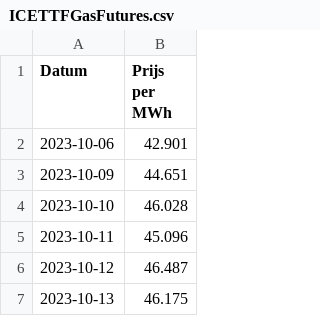
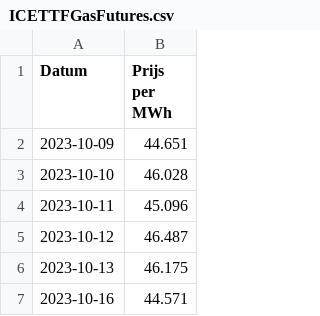
Before and after one commit to tbuytaer/OPENGOV_BE, a CSV file: data/data_bewerkt/energy/ICETTFGasFutures.csv, drawn as a sheet; only a part is shown; the shorter side is filled out with more unchanged rows.

```diff
--- a/data/data_bewerkt/energy/ICETTFGasFutures.csv
+++ b/data/data_bewerkt/energy/ICETTFGasFutures.csv
@@ -1,3 +1,2 @@
 Datum,Prijs per MWh
-2023-10-06,42.901
 2023-10-09,44.651
```
Also changed, not shown: data/data_bewerkt/energy/energyProductionSolarOverTimeDaily.csv, data/data_bewerkt/energy/energyProductionSolarOverTimeMonthly.csv, 20 other files.
